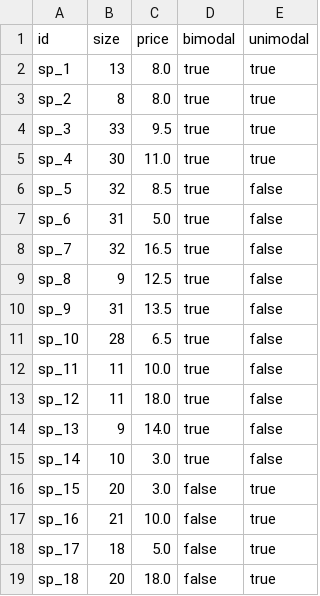
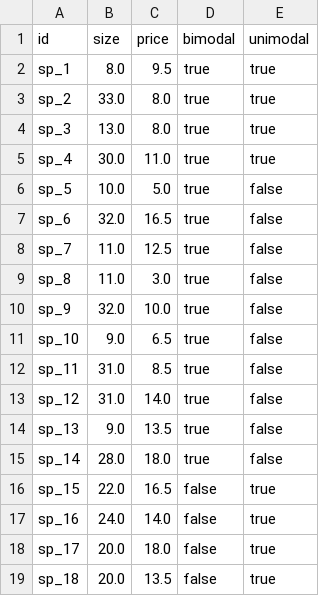
Before and after one commit to lukavdplas/adjective-order, a CSV file: experiment/novel_objects/materials/stimuli_data.csv, drawn as a sheet; only a part is shown; the diff covers the shown part only.

Commit message:
all stimuli data

```diff
--- a/experiment/novel_objects/materials/stimuli_data.csv
+++ b/experiment/novel_objects/materials/stimuli_data.csv
@@ -1,19 +1,19 @@
 id,size,price,bimodal,unimodal
-sp_1,13,8.0,true,true
-sp_2,8,8.0,true,true
-sp_3,33,9.5,true,true
-sp_4,30,11.0,true,true
-sp_5,32,8.5,true,false
-sp_6,31,5.0,true,false
-sp_7,32,16.5,true,false
-sp_8,9,12.5,true,false
-sp_9,31,13.5,true,false
-sp_10,28,6.5,true,false
-sp_11,11,10.0,true,false
-sp_12,11,18.0,true,false
-sp_13,9,14.0,true,false
-sp_14,10,3.0,true,false
-sp_15,20,3.0,false,true
-sp_16,21,10.0,false,true
-sp_17,18,5.0,false,true
-sp_18,20,18.0,false,true
+sp_1,8.0,9.5,true,true
+sp_2,33.0,8.0,true,true
+sp_3,13.0,8.0,true,true
+sp_4,30.0,11.0,true,true
+sp_5,10.0,5.0,true,false
+sp_6,32.0,16.5,true,false
+sp_7,11.0,12.5,true,false
+sp_8,11.0,3.0,true,false
+sp_9,32.0,10.0,true,false
+sp_10,9.0,6.5,true,false
+sp_11,31.0,8.5,true,false
+sp_12,31.0,14.0,true,false
+sp_13,9.0,13.5,true,false
+sp_14,28.0,18.0,true,false
+sp_15,22.0,16.5,false,true
+sp_16,24.0,14.0,false,true
+sp_17,20.0,18.0,false,true
+sp_18,20.0,13.5,false,true
```
Also changed, not shown: 23 added rows and 12 edited cells elsewhere in this file, 1 other file.
